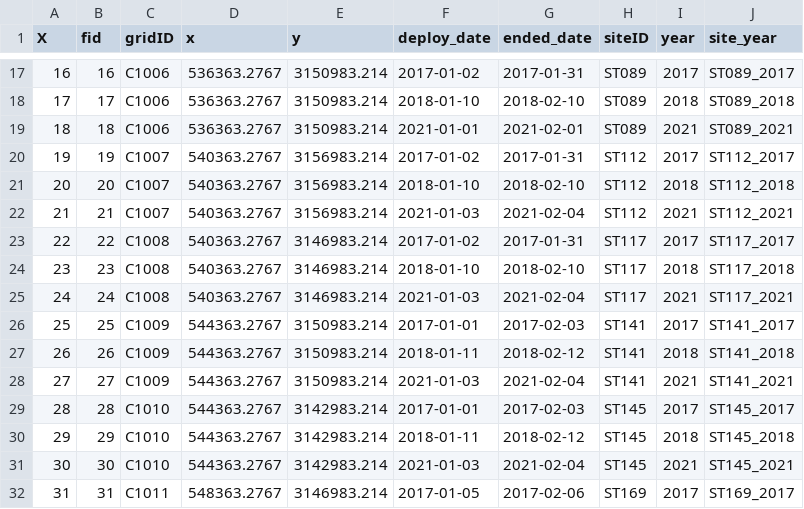
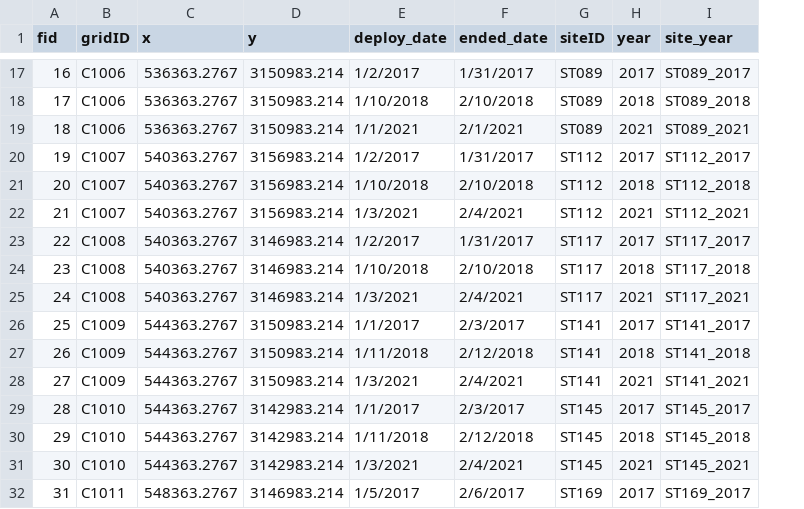
Before and after one commit to C-prakriti/multiseason_occupancy_workflow, a CSV file: data/processed/cam_station.csv, drawn as a sheet; only a part is shown, gaps mark what is left out; removed rows and columns are numbered as before the commit, all else as after; the diff covers the shown part only; the diff names each change by its address in the sheet, - before the commit and + after, or states it on an @@ line.

```diff
--- a/data/processed/cam_station.csv
+++ b/data/processed/cam_station.csv
-column A (X), rows 17-32: 16 | 17 | 18 | 19 | 20 | 21 | 22 | 23 | 24 | 25 | 26 | 27 | 28 | 29 | 30 | 31
-E17 (deploy_date): 2017-01-02
+E17 (deploy_date): 1/2/2017
-F17 (ended_date): 2017-01-31
+F17 (ended_date): 1/31/2017
-E18 (deploy_date): 2018-01-10
+E18 (deploy_date): 1/10/2018
-F18 (ended_date): 2018-02-10
+F18 (ended_date): 2/10/2018
-E19 (deploy_date): 2021-01-01
+E19 (deploy_date): 1/1/2021
-F19 (ended_date): 2021-02-01
+F19 (ended_date): 2/1/2021
-E20 (deploy_date): 2017-01-02
+E20 (deploy_date): 1/2/2017
-F20 (ended_date): 2017-01-31
+F20 (ended_date): 1/31/2017
-E21 (deploy_date): 2018-01-10
+E21 (deploy_date): 1/10/2018
-F21 (ended_date): 2018-02-10
+F21 (ended_date): 2/10/2018
-E22 (deploy_date): 2021-01-03
+E22 (deploy_date): 1/3/2021
-F22 (ended_date): 2021-02-04
+F22 (ended_date): 2/4/2021
-E23 (deploy_date): 2017-01-02
+E23 (deploy_date): 1/2/2017
-F23 (ended_date): 2017-01-31
+F23 (ended_date): 1/31/2017
-E24 (deploy_date): 2018-01-10
+E24 (deploy_date): 1/10/2018
-F24 (ended_date): 2018-02-10
+F24 (ended_date): 2/10/2018
-E25 (deploy_date): 2021-01-03
+E25 (deploy_date): 1/3/2021
-F25 (ended_date): 2021-02-04
+F25 (ended_date): 2/4/2021
-E26 (deploy_date): 2017-01-01
+E26 (deploy_date): 1/1/2017
-F26 (ended_date): 2017-02-03
+F26 (ended_date): 2/3/2017
-E27 (deploy_date): 2018-01-11
+E27 (deploy_date): 1/11/2018
-F27 (ended_date): 2018-02-12
+F27 (ended_date): 2/12/2018
-E28 (deploy_date): 2021-01-03
+E28 (deploy_date): 1/3/2021
-F28 (ended_date): 2021-02-04
+F28 (ended_date): 2/4/2021
-E29 (deploy_date): 2017-01-01
+E29 (deploy_date): 1/1/2017
-F29 (ended_date): 2017-02-03
+F29 (ended_date): 2/3/2017
-E30 (deploy_date): 2018-01-11
+E30 (deploy_date): 1/11/2018
-F30 (ended_date): 2018-02-12
+F30 (ended_date): 2/12/2018
-E31 (deploy_date): 2021-01-03
+E31 (deploy_date): 1/3/2021
-F31 (ended_date): 2021-02-04
+F31 (ended_date): 2/4/2021
-E32 (deploy_date): 2017-01-05
+E32 (deploy_date): 1/5/2017
-F32 (ended_date): 2017-02-06
+F32 (ended_date): 2/6/2017
```
Also changed, not shown: 88 edited cells elsewhere in this file, data/processed/detection_metadata.csv, data/processed/station_occasion.csv, 1 other file.
